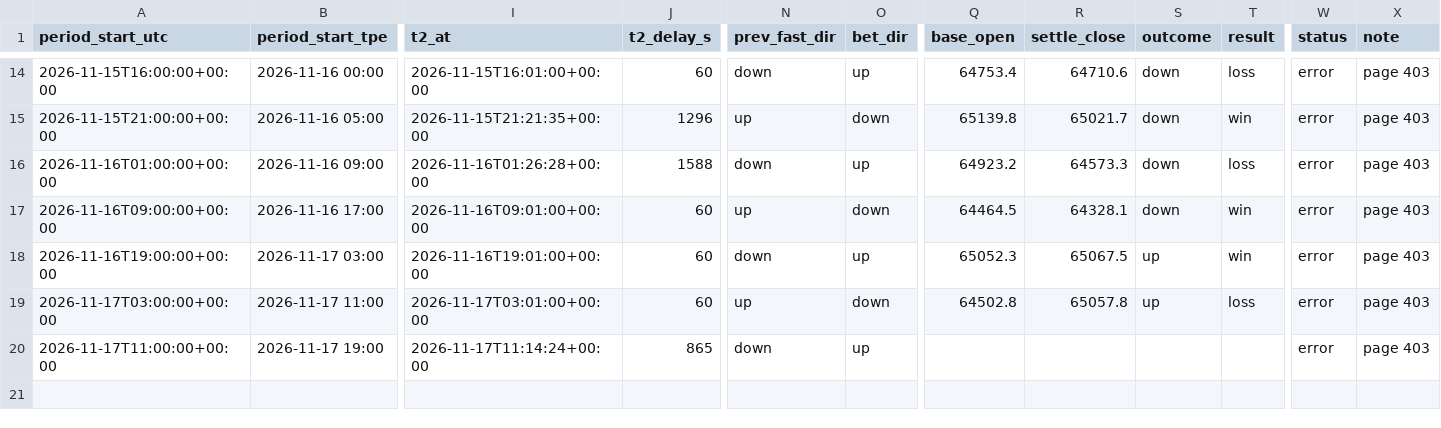
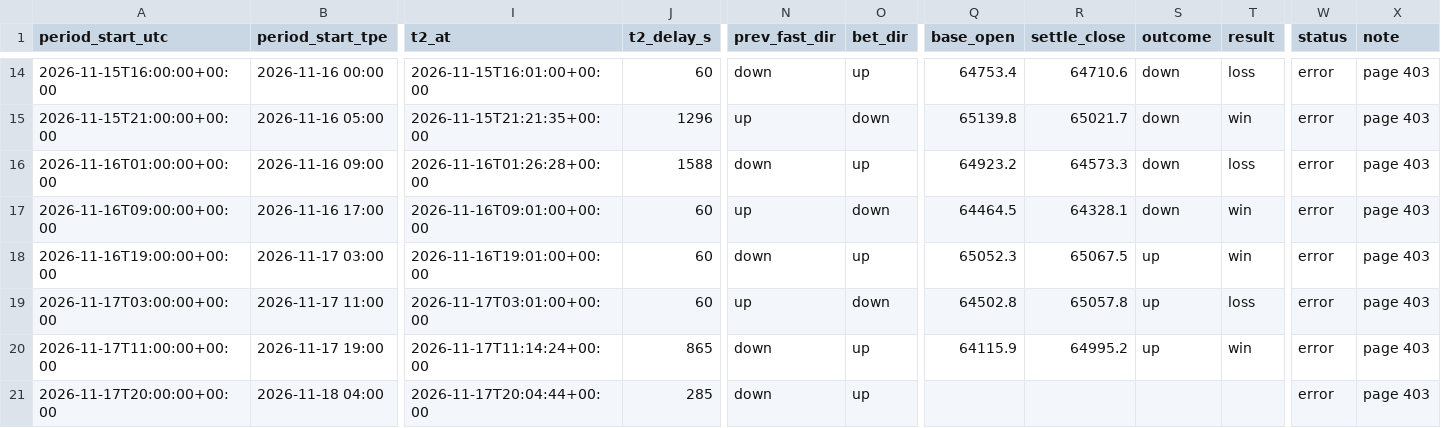
Before and after one commit to stassok76/24H-price, a CSV file: data/gate-1h-prices.csv, drawn as a sheet; only a part is shown, gaps mark what is left out; rows hold the shown columns only; the diff names each change by its address in the sheet, - before the commit and + after, or states it on an @@ line.

```diff
--- a/data/gate-1h-prices.csv
+++ b/data/gate-1h-prices.csv
-Q20 (base_open): (empty)
+Q20 (base_open): 64115.9
-R20 (settle_close): (empty)
+R20 (settle_close): 64995.2
-S20 (outcome): (empty)
+S20 (outcome): up
-T20 (result): (empty)
+T20 (result): win
+row 21: 2026-11-17T20:00:00+00:00 | 2026-11-18 04:00 | 2026-11-17T20:04:44+00:00 | 285 | down | up |  |  |  |  | error | page 403
```
Also changed, not shown: 1 other file.
